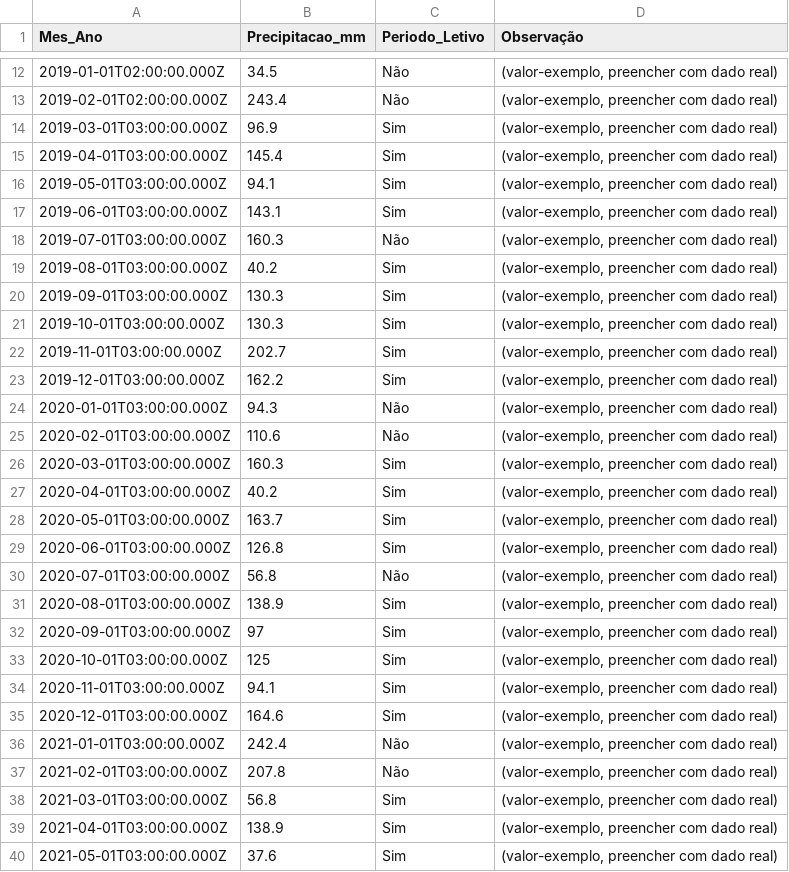
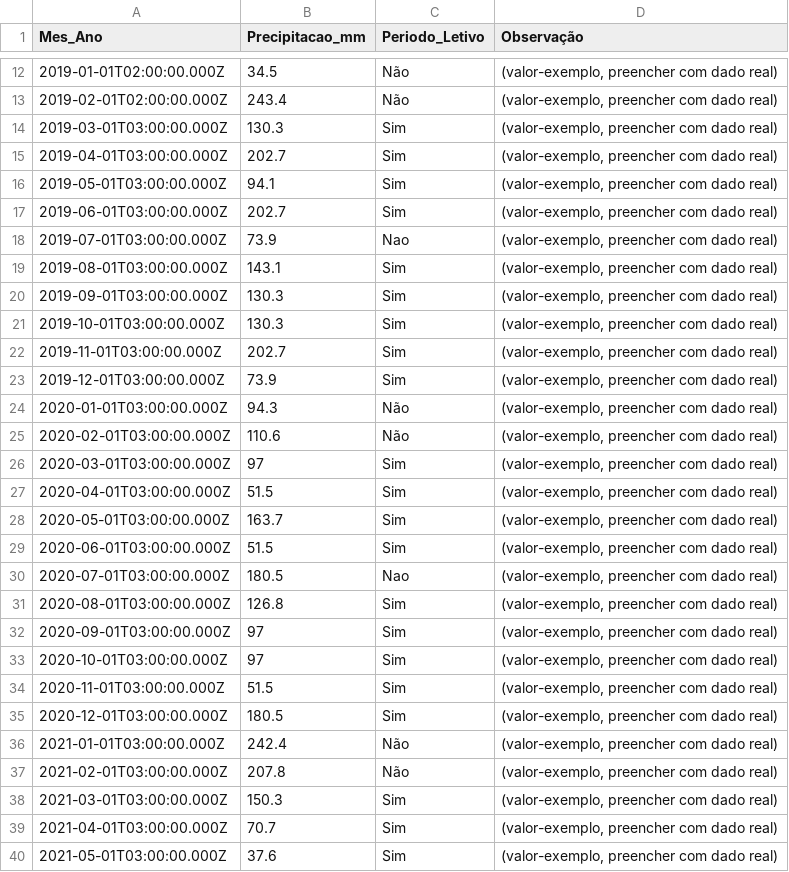
Before and after one commit to adinailson88/malha-previsao-custos, a CSV file: dados_csv/contexto_sazonal.csv, drawn as a sheet; only a part is shown, gaps mark what is left out; the diff covers the shown part only.

```diff
--- a/dados_csv/contexto_sazonal.csv
+++ b/dados_csv/contexto_sazonal.csv
@@ -13,8 +13,8 @@
 2019-02-01T02:00:00.000Z,243.4,Não,"(valor-exemplo, preencher com dado real)"
-2019-03-01T03:00:00.000Z,96.9,Sim,"(valor-exemplo, preencher com dado real)"
-2019-04-01T03:00:00.000Z,145.4,Sim,"(valor-exemplo, preencher com dado real)"
+2019-03-01T03:00:00.000Z,130.3,Sim,"(valor-exemplo, preencher com dado real)"
+2019-04-01T03:00:00.000Z,202.7,Sim,"(valor-exemplo, preencher com dado real)"
 2019-05-01T03:00:00.000Z,94.1,Sim,"(valor-exemplo, preencher com dado real)"
-2019-06-01T03:00:00.000Z,143.1,Sim,"(valor-exemplo, preencher com dado real)"
-2019-07-01T03:00:00.000Z,160.3,Não,"(valor-exemplo, preencher com dado real)"
-2019-08-01T03:00:00.000Z,40.2,Sim,"(valor-exemplo, preencher com dado real)"
+2019-06-01T03:00:00.000Z,202.7,Sim,"(valor-exemplo, preencher com dado real)"
+2019-07-01T03:00:00.000Z,73.9,Nao,"(valor-exemplo, preencher com dado real)"
+2019-08-01T03:00:00.000Z,143.1,Sim,"(valor-exemplo, preencher com dado real)"
 2019-09-01T03:00:00.000Z,130.3,Sim,"(valor-exemplo, preencher com dado real)"
@@ -22,19 +22,19 @@
 2019-11-01T03:00:00.000Z,202.7,Sim,"(valor-exemplo, preencher com dado real)"
-2019-12-01T03:00:00.000Z,162.2,Sim,"(valor-exemplo, preencher com dado real)"
+2019-12-01T03:00:00.000Z,73.9,Sim,"(valor-exemplo, preencher com dado real)"
 2020-01-01T03:00:00.000Z,94.3,Não,"(valor-exemplo, preencher com dado real)"
 2020-02-01T03:00:00.000Z,110.6,Não,"(valor-exemplo, preencher com dado real)"
-2020-03-01T03:00:00.000Z,160.3,Sim,"(valor-exemplo, preencher com dado real)"
-2020-04-01T03:00:00.000Z,40.2,Sim,"(valor-exemplo, preencher com dado real)"
+2020-03-01T03:00:00.000Z,97,Sim,"(valor-exemplo, preencher com dado real)"
+2020-04-01T03:00:00.000Z,51.5,Sim,"(valor-exemplo, preencher com dado real)"
 2020-05-01T03:00:00.000Z,163.7,Sim,"(valor-exemplo, preencher com dado real)"
-2020-06-01T03:00:00.000Z,126.8,Sim,"(valor-exemplo, preencher com dado real)"
-2020-07-01T03:00:00.000Z,56.8,Não,"(valor-exemplo, preencher com dado real)"
-2020-08-01T03:00:00.000Z,138.9,Sim,"(valor-exemplo, preencher com dado real)"
+2020-06-01T03:00:00.000Z,51.5,Sim,"(valor-exemplo, preencher com dado real)"
+2020-07-01T03:00:00.000Z,180.5,Nao,"(valor-exemplo, preencher com dado real)"
+2020-08-01T03:00:00.000Z,126.8,Sim,"(valor-exemplo, preencher com dado real)"
 2020-09-01T03:00:00.000Z,97,Sim,"(valor-exemplo, preencher com dado real)"
-2020-10-01T03:00:00.000Z,125,Sim,"(valor-exemplo, preencher com dado real)"
-2020-11-01T03:00:00.000Z,94.1,Sim,"(valor-exemplo, preencher com dado real)"
-2020-12-01T03:00:00.000Z,164.6,Sim,"(valor-exemplo, preencher com dado real)"
+2020-10-01T03:00:00.000Z,97,Sim,"(valor-exemplo, preencher com dado real)"
+2020-11-01T03:00:00.000Z,51.5,Sim,"(valor-exemplo, preencher com dado real)"
+2020-12-01T03:00:00.000Z,180.5,Sim,"(valor-exemplo, preencher com dado real)"
 2021-01-01T03:00:00.000Z,242.4,Não,"(valor-exemplo, preencher com dado real)"
 2021-02-01T03:00:00.000Z,207.8,Não,"(valor-exemplo, preencher com dado real)"
-2021-03-01T03:00:00.000Z,56.8,Sim,"(valor-exemplo, preencher com dado real)"
-2021-04-01T03:00:00.000Z,138.9,Sim,"(valor-exemplo, preencher com dado real)"
+2021-03-01T03:00:00.000Z,150.3,Sim,"(valor-exemplo, preencher com dado real)"
+2021-04-01T03:00:00.000Z,70.7,Sim,"(valor-exemplo, preencher com dado real)"
 2021-05-01T03:00:00.000Z,37.6,Sim,"(valor-exemplo, preencher com dado real)"
```
Also changed, not shown: 46 edited cells elsewhere in this file, dados_csv/filtros_disponiveis.csv, dados_csv/previsao_custo_detalhes.csv, 10 other files.
